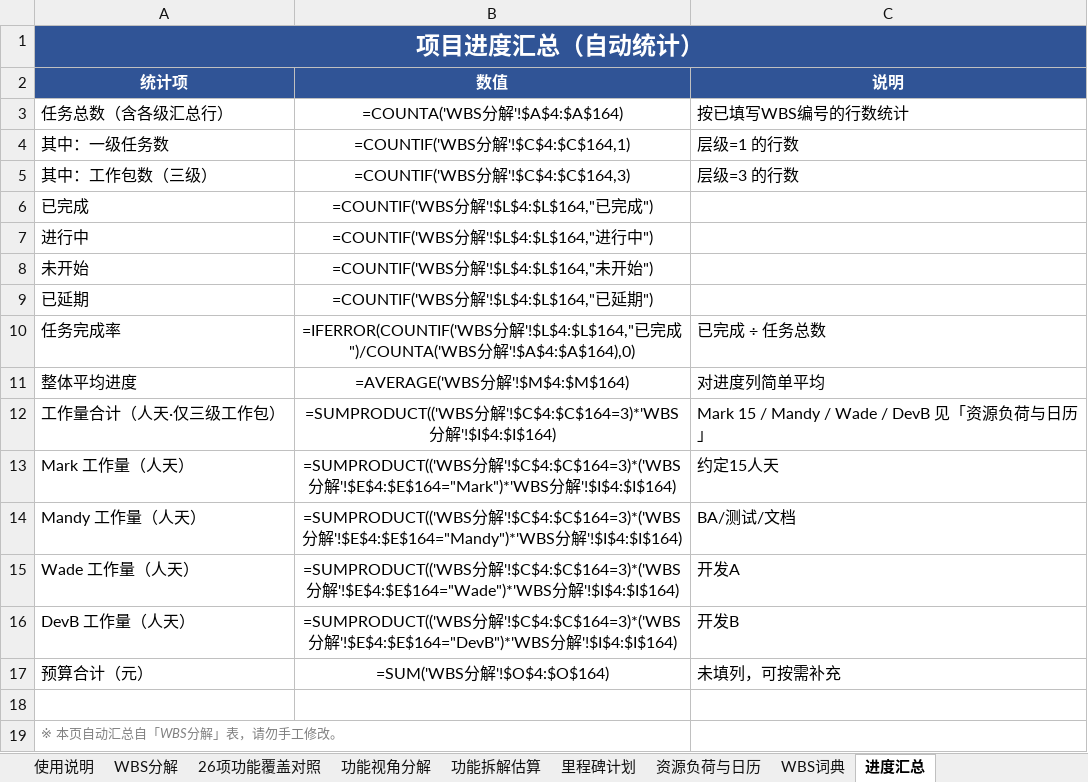
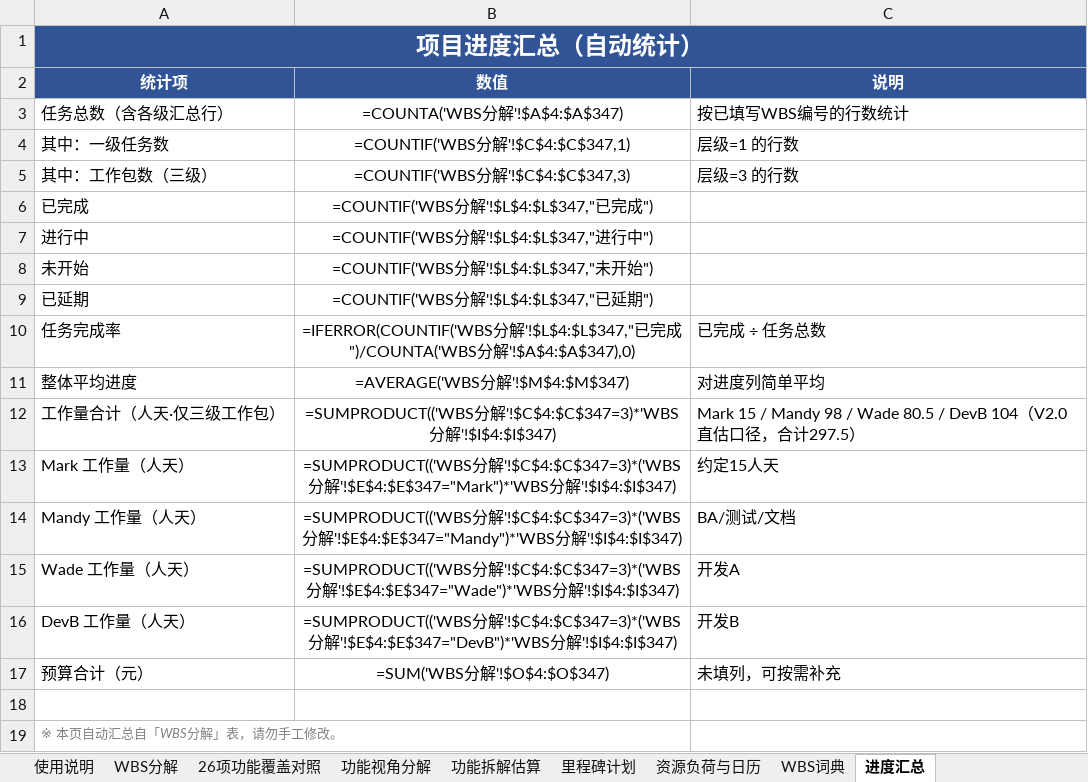
Before and after one commit to GoLangCJava/wbs, an Excel workbook: RIMS项目WBS工作分解_AI Native版.xlsx, sheet 进度汇总, drawn as a sheet; values as stored, in another font and other column widths than the file's, no borders; formulas without a stored value are shown as written; the diff names each change by its address in the sheet, - before the commit and + after, or states it on an @@ line.

Commit message:
V2.0直估重排WBS分解：以功能拆解估算为准、不折算AI提效、超出日历整体后延（交付2027/3/24）
- WBS分解全量重建（347行=8阶段/49组/287叶子）：开发任务=25功能×72子任务按角色拆行+非功能N1~N5，需求/设计/PM/CC迁移演练/系统测试/UAT/上线等拆解外环节沿用原口径
- 直估合计297.5人天=拆解估算195.5+环节102（Wade 80.5/DevB 104/Mandy 98/Mark 15）；每人134工作日窗口可容纳（9/14→2027/3/24，避开2026国庆中秋+2027元旦春节假设）
- 里程碑：M1=9/24不变、M2=10/14、M3=12/8、M4=2027/2/1、M5=3/3、M6=3/9、M7=3/24；调度引擎按人排队+依赖门控（BA/开发/测试/SLC组内时序、测试环境先期部署前置3.4）
- 同步重建：里程碑计划、WBS词典（新编码）、覆盖对照（WBS组编码+新完成日）、功能视角分解（功能人天=直估原值，公共行挂新组编码，与WBS强对账297.5）、资源负荷（阶段表头+SUMPRODUCT扩至4~347）、进度汇总（公式范围）、使用说明（V2.0口径+重排说明行）
- func_breakdown对照/折算/复查文字改为V2.0口径：折算块降为「压回12/16的备选路径（未采用）」
- reschedule.py/sync_sheets.py入库；修Phase1组行循环引用；全簿循环引用扫描通过

Co-authored-by: arena-agent <297053741+arena-agent@users.noreply.github.com>

```diff
--- a/RIMS项目WBS工作分解_AI Native版.xlsx (sheet 进度汇总)
+++ b/RIMS项目WBS工作分解_AI Native版.xlsx (sheet 进度汇总)
-B3 (数值): =COUNTA('WBS分解'!$A$4:$A$164)
+B3 (数值): =COUNTA('WBS分解'!$A$4:$A$347)
-B4 (数值): =COUNTIF('WBS分解'!$C$4:$C$164,1)
+B4 (数值): =COUNTIF('WBS分解'!$C$4:$C$347,1)
-B5 (数值): =COUNTIF('WBS分解'!$C$4:$C$164,3)
+B5 (数值): =COUNTIF('WBS分解'!$C$4:$C$347,3)
-B6 (数值): =COUNTIF('WBS分解'!$L$4:$L$164,"已完成")
+B6 (数值): =COUNTIF('WBS分解'!$L$4:$L$347,"已完成")
-B7 (数值): =COUNTIF('WBS分解'!$L$4:$L$164,"进行中")
+B7 (数值): =COUNTIF('WBS分解'!$L$4:$L$347,"进行中")
-B8 (数值): =COUNTIF('WBS分解'!$L$4:$L$164,"未开始")
+B8 (数值): =COUNTIF('WBS分解'!$L$4:$L$347,"未开始")
-B9 (数值): =COUNTIF('WBS分解'!$L$4:$L$164,"已延期")
+B9 (数值): =COUNTIF('WBS分解'!$L$4:$L$347,"已延期")
-B10 (数值): …分解'!$L$4:$L$164,"已完成")/COUNTA('WBS分解'!$A$4:$A$164),0)
+B10 (数值): …分解'!$L$4:$L$347,"已完成")/COUNTA('WBS分解'!$A$4:$A$347),0)
-B11 (数值): =AVERAGE('WBS分解'!$M$4:$M$164)
+B11 (数值): =AVERAGE('WBS分解'!$M$4:$M$347)
-B12 (数值): …分解'!$C$4:$C$164=3)*'WBS分解'!$I$4:$I$164)
+B12 (数值): …分解'!$C$4:$C$347=3)*'WBS分解'!$I$4:$I$347)
-C12 (说明): Mark 15 / Mandy / Wade / DevB 见「资源负荷与日历」
+C12 (说明): Mark 15 / Mandy 98 / Wade 80.5 / DevB 104（V2.0直估口径，合计297.5）
-B13 (数值): …分解'!$C$4:$C$164=3)*('WBS分解'!$E$4:$E$164="Mark")*'WBS分解'!$I$4:$I$164)
+B13 (数值): …分解'!$C$4:$C$347=3)*('WBS分解'!$E$4:$E$347="Mark")*'WBS分解'!$I$4:$I$347)
-B14 (数值): …分解'!$C$4:$C$164=3)*('WBS分解'!$E$4:$E$164="Mandy")*'WBS分解'!$I$4:$I$164)
+B14 (数值): …分解'!$C$4:$C$347=3)*('WBS分解'!$E$4:$E$347="Mandy")*'WBS分解'!$I$4:$I$347)
-B15 (数值): …分解'!$C$4:$C$164=3)*('WBS分解'!$E$4:$E$164="Wade")*'WBS分解'!$I$4:$I$164)
+B15 (数值): …分解'!$C$4:$C$347=3)*('WBS分解'!$E$4:$E$347="Wade")*'WBS分解'!$I$4:$I$347)
-B16 (数值): …分解'!$C$4:$C$164=3)*('WBS分解'!$E$4:$E$164="DevB")*'WBS分解'!$I$4:$I$164)
+B16 (数值): …分解'!$C$4:$C$347=3)*('WBS分解'!$E$4:$E$347="DevB")*'WBS分解'!$I$4:$I$347)
-B17 (数值): =SUM('WBS分解'!$O$4:$O$164)
+B17 (数值): =SUM('WBS分解'!$O$4:$O$347)
```
Also changed, not shown: sheet WBS分解, sheet 功能视角分解, sheet WBS词典, sheet 26项功能覆盖对照, sheet 里程碑计划, sheet 资源负荷与日历, 2 more sheets, 4 other files.
